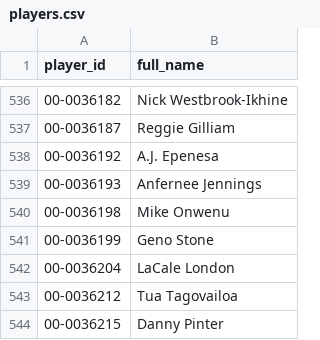
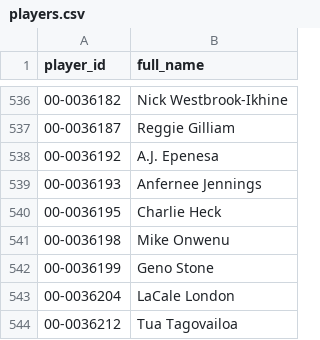
Before and after one commit to jasondchew/nfl-derby-26-27, a CSV file: data/players.csv, drawn as a sheet; only a part is shown, gaps mark what is left out; the shorter side is filled out with more unchanged rows.

```diff
--- a/data/players.csv
+++ b/data/players.csv
@@ -539,2 +539,3 @@ player_id,full_name
 00-0036193,Anfernee Jennings
+00-0036195,Charlie Heck
 00-0036198,Mike Onwenu
```
Also changed, not shown: data/games.csv, 1 other file.
